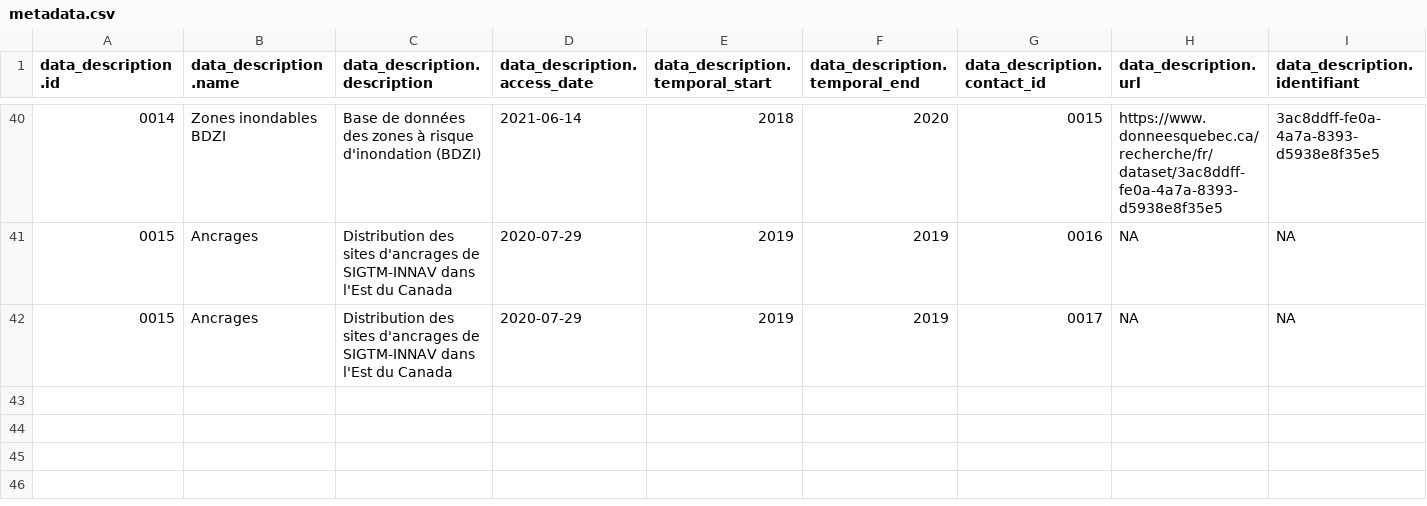
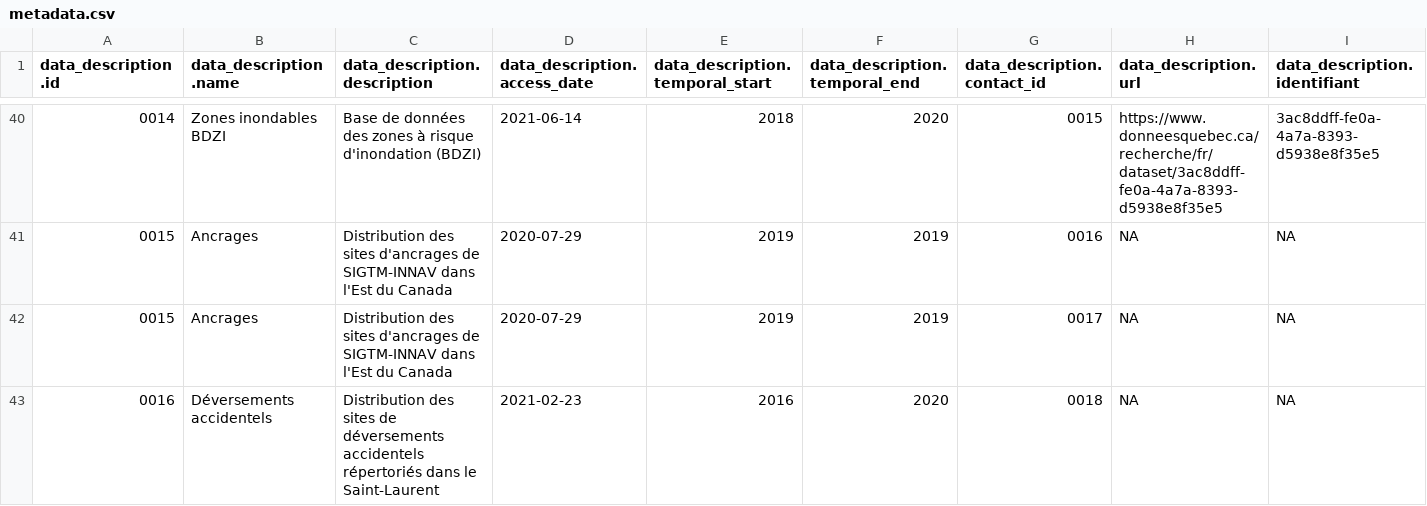
Before and after one commit to EffetsCumulatifsNavigation/ceanav, a CSV file: data/data-metadata/metadata.csv, drawn as a sheet; only a part is shown, gaps mark what is left out; rows hold the shown columns only; the diff names each change by its address in the sheet, - before the commit and + after, or states it on an @@ line.

Commit message:
deversements accidentels

```diff
--- a/data/data-metadata/metadata.csv
+++ b/data/data-metadata/metadata.csv
+row 43: 0016 | Déversements accidentels | Distribution des sites de déversements accidentels répertoriés dans le Saint-Laurent | 2021-02-23 | 2016 | 2020 | 0018 | NA | NA
```
Also changed, not shown: data/data-contact/contact.csv, 11 other files.
